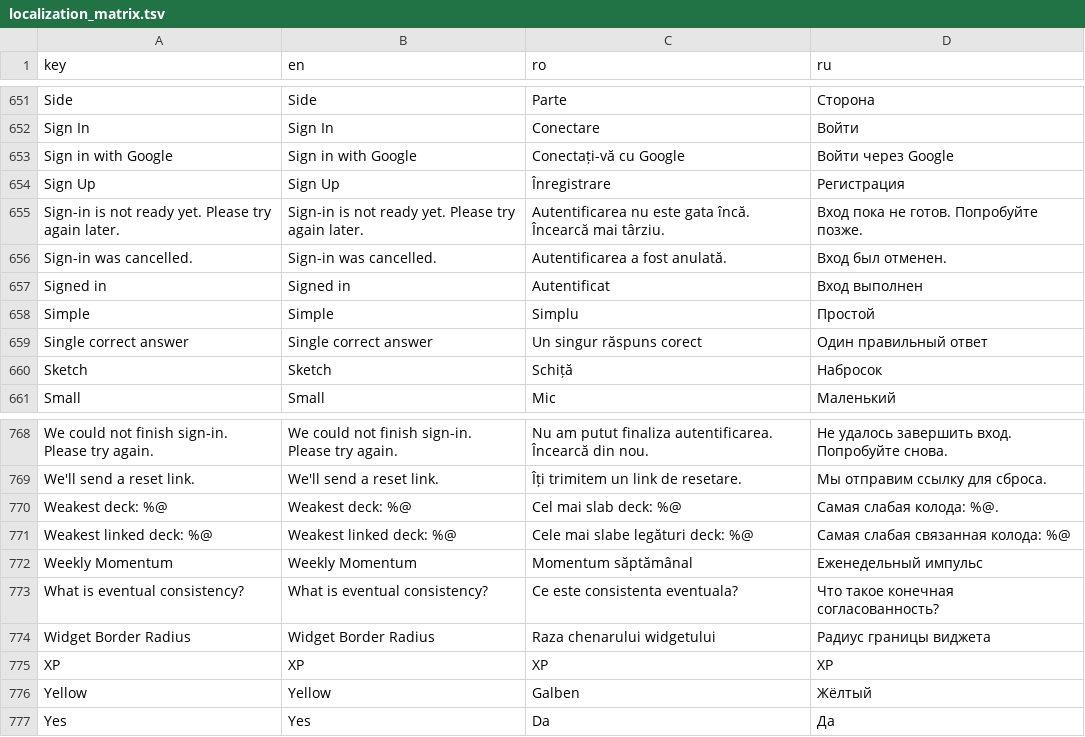
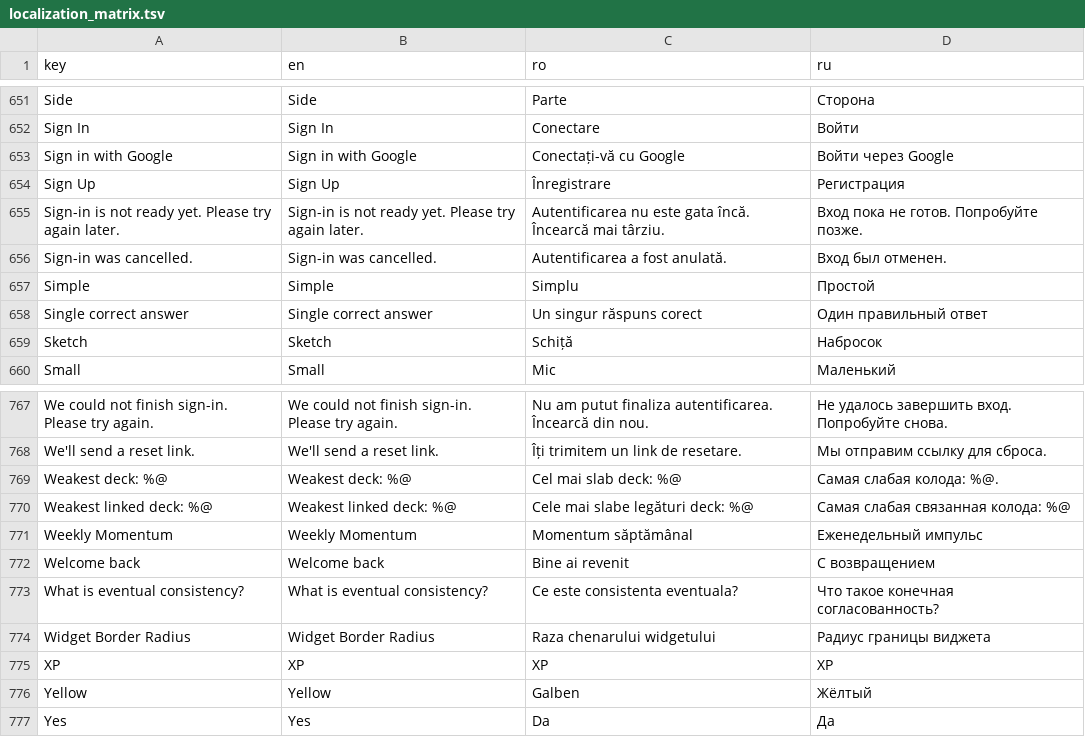
Before and after one commit to ionis789/QuizFlash, a TSV file: Docs/UI-Dictionary/localization_matrix.tsv, drawn as a sheet; only a part is shown, gaps mark what is left out.

Commit message:
Unify sign-in welcome

```diff
--- a/Docs/UI-Dictionary/localization_matrix.tsv
+++ b/Docs/UI-Dictionary/localization_matrix.tsv
@@ -656,3 +656,2 @@ Sign-in is not ready yet. Please try again later.	Sign-in is not ready yet. Plea
 Sign-in was cancelled.	Sign-in was cancelled.	Autentificarea a fost anulată.	Вход был отменен.
-Signed in	Signed in	Autentificat	Вход выполнен
 Simple	Simple	Simplu	Простой
@@ -772,2 +771,3 @@ Weakest linked deck: %@	Weakest linked deck: %@	Cele mai slabe legături deck: %
 Weekly Momentum	Weekly Momentum	Momentum săptămânal	Еженедельный импульс
+Welcome back	Welcome back	Bine ai revenit	С возвращением
 What is eventual consistency?	What is eventual consistency?	Ce este consistenta eventuala?	Что такое конечная согласованность?
```
Also changed, not shown: 8 other files.
